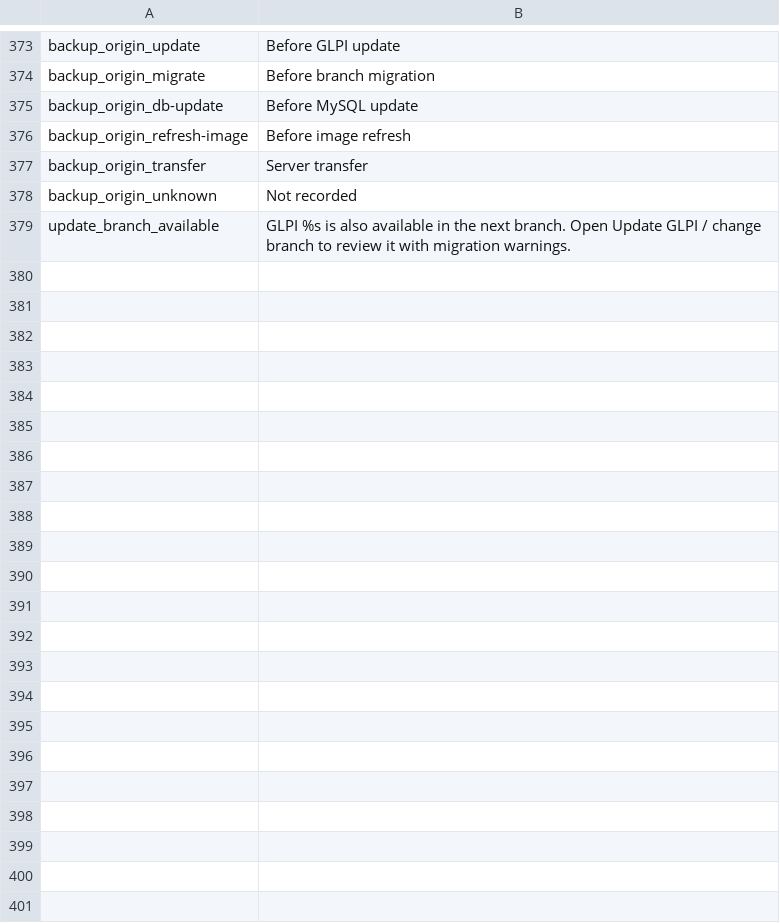
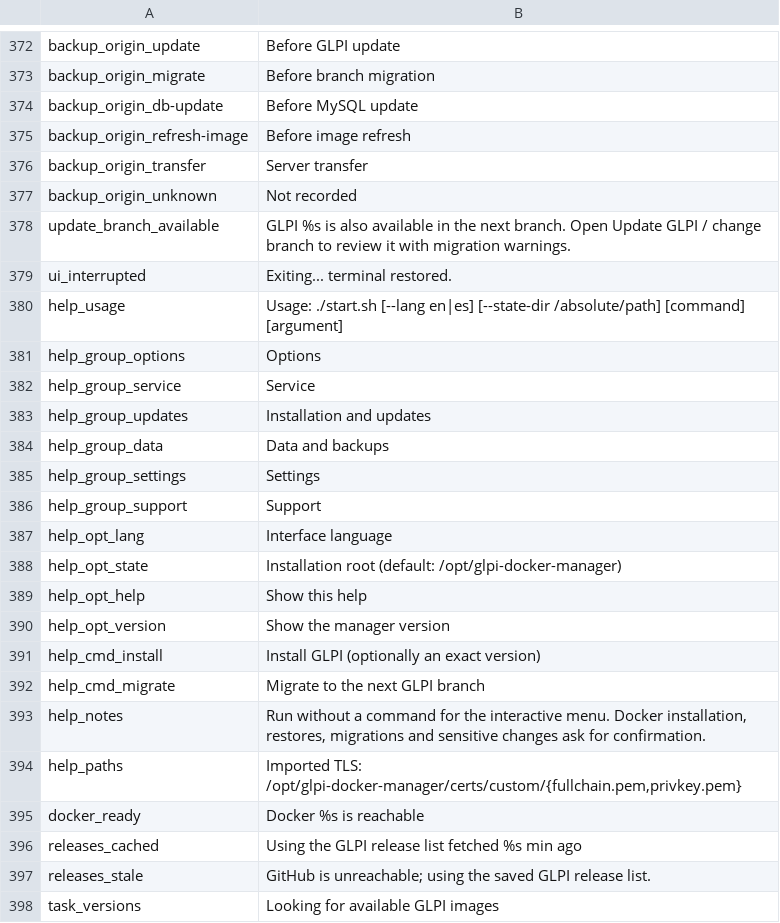
Before and after one commit to solqubit/glpi-docker-manager, a TSV file: locales/en.tsv, drawn as a sheet; only a part is shown, gaps mark what is left out; the diff covers the shown part only.

```diff
--- a/locales/en.tsv
+++ b/locales/en.tsv
@@ -379 +378,21 @@ backup_origin_unknown	Not recorded
 update_branch_available	GLPI %s is also available in the next branch. Open Update GLPI / change branch to review it with migration warnings.
+ui_interrupted	Exiting... terminal restored.
+help_usage	Usage: ./start.sh [--lang en|es] [--state-dir /absolute/path] [command] [argument]
+help_group_options	Options
+help_group_service	Service
+help_group_updates	Installation and updates
+help_group_data	Data and backups
+help_group_settings	Settings
+help_group_support	Support
+help_opt_lang	Interface language
+help_opt_state	Installation root (default: /opt/glpi-docker-manager)
+help_opt_help	Show this help
+help_opt_version	Show the manager version
+help_cmd_install	Install GLPI (optionally an exact version)
+help_cmd_migrate	Migrate to the next GLPI branch
+help_notes	Run without a command for the interactive menu. Docker installation, restores, migrations and sensitive changes ask for confirmation.
+help_paths	Imported TLS: /opt/glpi-docker-manager/certs/custom/{fullchain.pem,privkey.pem}
+docker_ready	Docker %s is reachable
+releases_cached	Using the GLPI release list fetched %s min ago
+releases_stale	GitHub is unreachable; using the saved GLPI release list.
+task_versions	Looking for available GLPI images
```
Also changed, not shown: 17 added rows and 1 removed row elsewhere in this file, locales/es.tsv, 16 other files.
